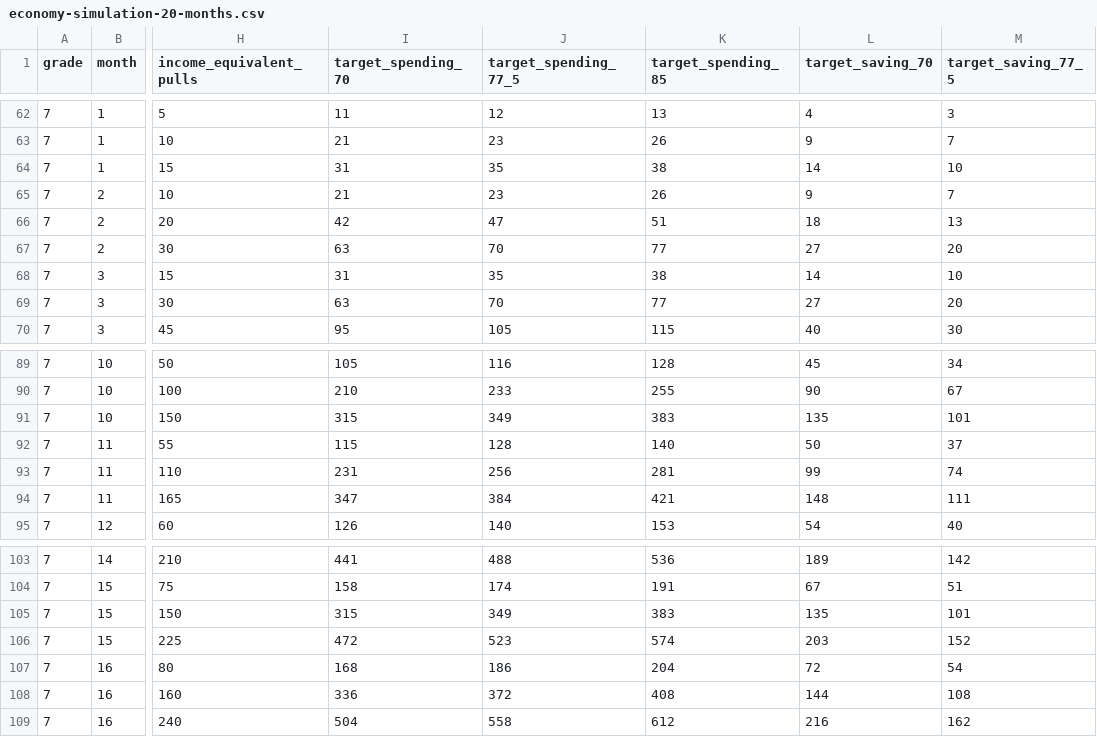
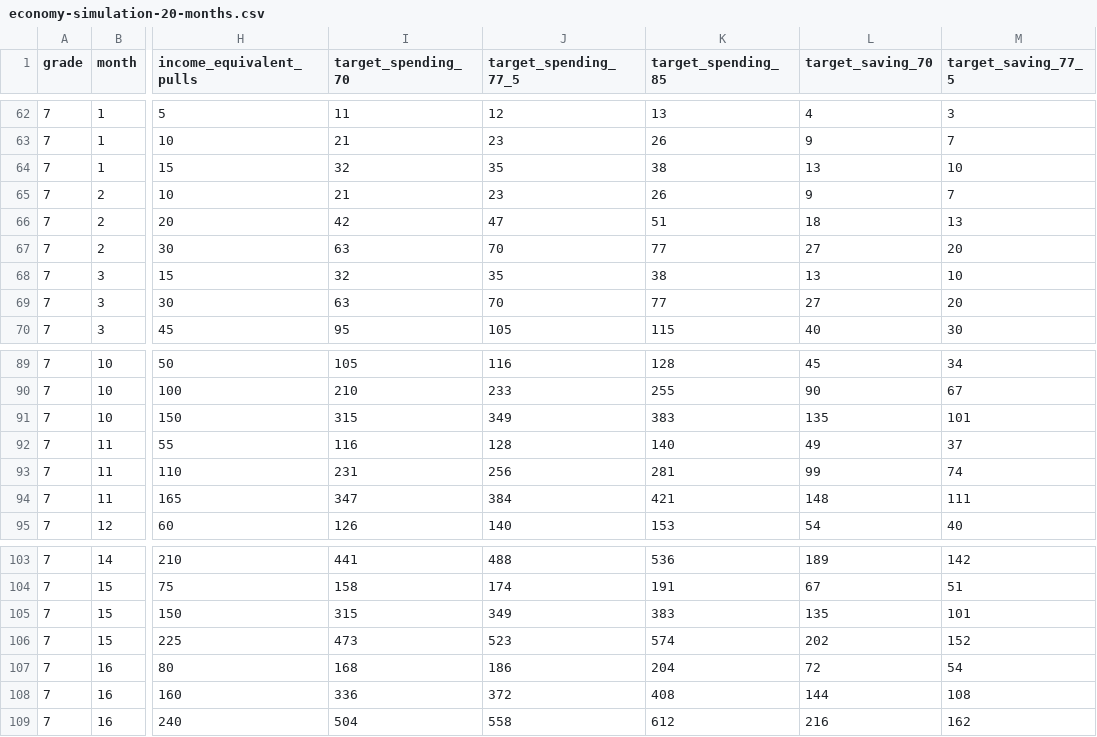
Before and after one commit to mamapopoooo/HWS_it_plate, a CSV file: docs/economy-simulation-20-months.csv, drawn as a sheet; only a part is shown, gaps mark what is left out; the diff names each change by its address in the sheet, - before the commit and + after, or states it on an @@ line.

Commit message:
fix(economy): 修正半值取整并校验报表

```diff
--- a/docs/economy-simulation-20-months.csv
+++ b/docs/economy-simulation-20-months.csv
-I64 (target_spending_70): 31
+I64 (target_spending_70): 32
-L64 (target_saving_70): 14
+L64 (target_saving_70): 13
-I68 (target_spending_70): 31
+I68 (target_spending_70): 32
-L68 (target_saving_70): 14
+L68 (target_saving_70): 13
-I92 (target_spending_70): 115
+I92 (target_spending_70): 116
-L92 (target_saving_70): 50
+L92 (target_saving_70): 49
-I106 (target_spending_70): 472
+I106 (target_spending_70): 473
-L106 (target_saving_70): 203
+L106 (target_saving_70): 202
```
Also changed, not shown: 4 other files.
